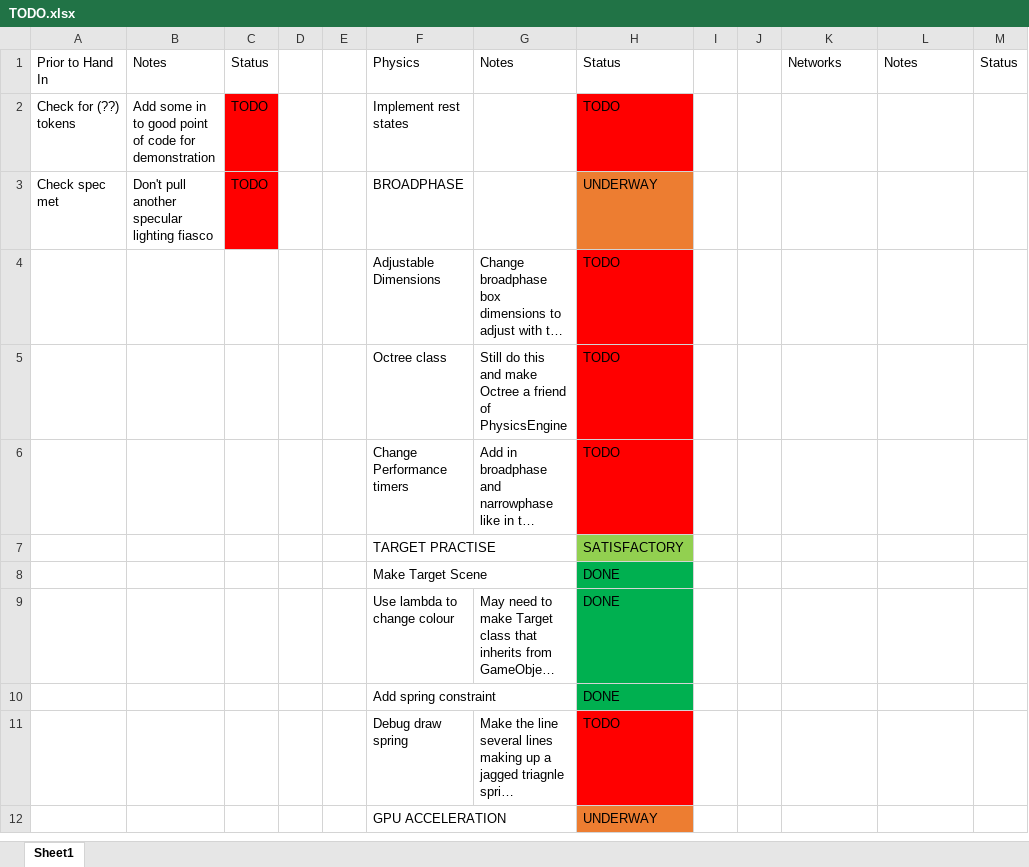
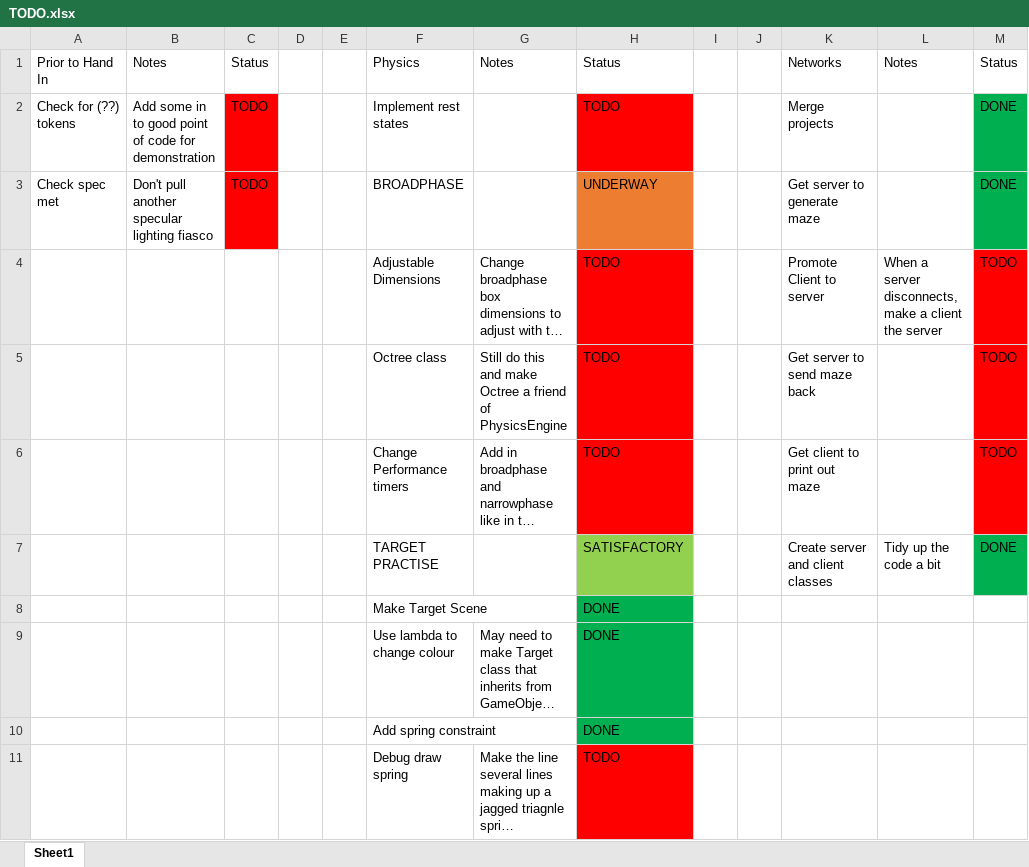
Before and after one commit to wehb12/physics_and_ai, an Excel workbook: GameTech/TODO.xlsx, sheet Sheet1, drawn as a sheet; only a part is shown; the shorter side is filled out with more unchanged rows; long unchanged cells end in …; values as stored, in another font and other column widths than the file's, no borders; removed rows and columns are numbered as before the commit, all else as after; the diff names each change by its address in the sheet, - before the commit and + after, or states it on an @@ line.

Commit message:
Added in the 'NetworkEntity' class to encapsulate the client and server packet handling functionality.

```diff
--- a/GameTech/TODO.xlsx (sheet Sheet1)
+++ b/GameTech/TODO.xlsx (sheet Sheet1)
-K2: (empty)
+K2: Merge projects
-M2:M3: (empty)
+M2:M3: DONE
-M2:M3 fill: none
+M2:M3 fill: #00B050
-K3: (empty)
+K3: Get server to generate maze
-K4: (empty)
+K4: Promote Client to server
-L4: (empty)
+L4: When a server disconnects, make a client the server
-M4:M6: (empty)
+M4:M6: TODO
-M4:M6 fill: none
+M4:M6 fill: #FF0000
-K5: (empty)
+K5: Get server to send maze back
-K6: (empty)
+K6: Get client to print out maze
-row 7:  |  |  |  |  | TARGET PRACTISE |  | SATISFACTORY
+row 7:  |  |  |  |  | TARGET PRACTISE |  | SATISFACTORY |  |  | Create server and client classes | Tidy up the code a bit | DONE
```
Also changed, not shown: 6 other files.
